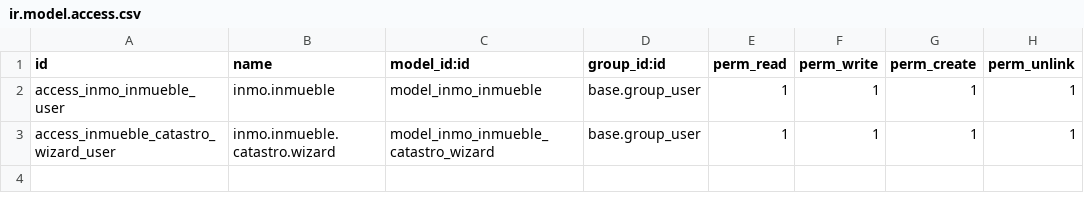
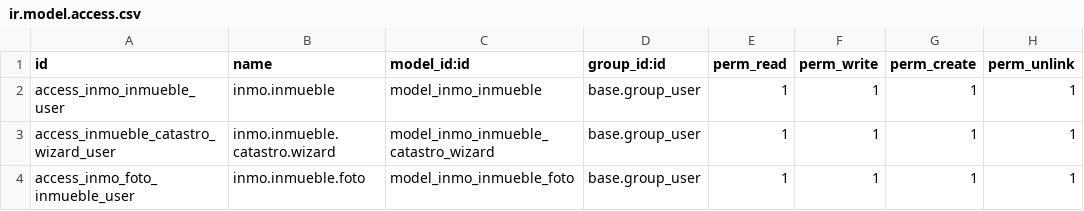
Before and after one commit to wilopv/inmo_odoo, a CSV file: security/ir.model.access.csv, drawn as a sheet.

Commit message:
feat: Creación de modelo de foto de inmueble y relación del modelo inmueble-fotos

```diff
--- a/security/ir.model.access.csv
+++ b/security/ir.model.access.csv
@@ -3 +3,2 @@ access_inmo_inmueble_user,inmo.inmueble,model_inmo_inmueble,base.group_user,1,1,
 access_inmueble_catastro_wizard_user,inmo.inmueble.catastro.wizard,model_inmo_inmueble_catastro_wizard,base.group_user,1,1,1,1
+access_inmo_foto_inmueble_user,inmo.inmueble.foto,model_inmo_inmueble_foto,base.group_user,1,1,1,1
```
Also changed, not shown: 3 other files.
